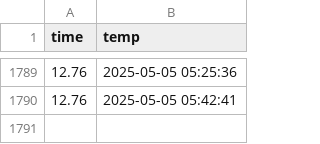
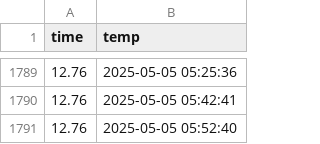
Before and after one commit to 71105673/seoul_weather_5m, a CSV file: seoul_weather.csv, drawn as a sheet; only a part is shown, gaps mark what is left out; the diff names each change by its address in the sheet, - before the commit and + after, or states it on an @@ line.

```diff
--- a/seoul_weather.csv
+++ b/seoul_weather.csv
+row 1791: 12.76 | 2025-05-05 05:52:40
```
